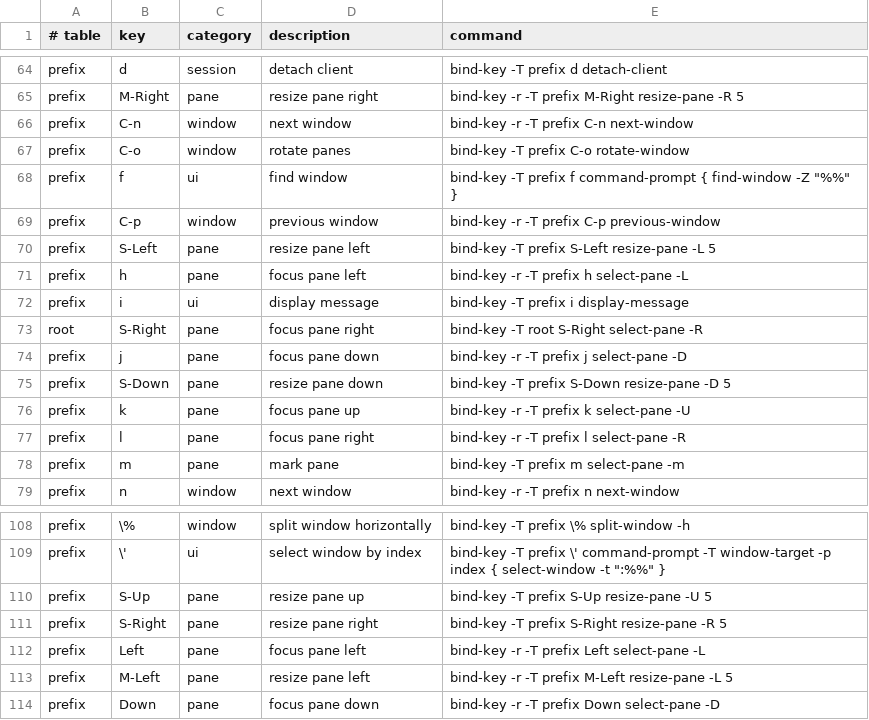
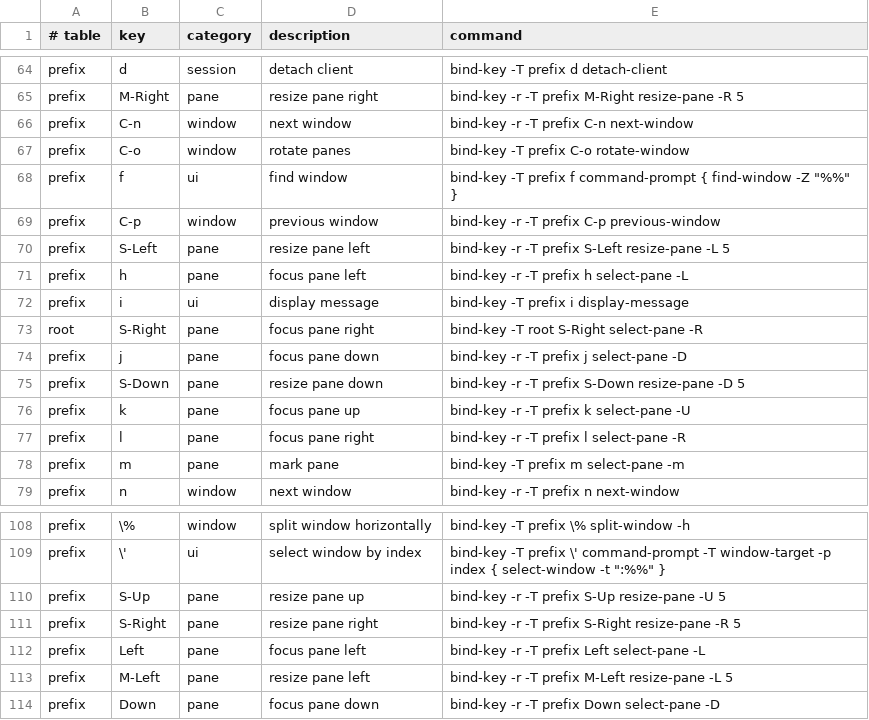
Before and after one commit to toxaO/dotfiles, a TSV file: tmux/keybinds_notes.tsv, drawn as a sheet; only a part is shown, gaps mark what is left out.

```diff
--- a/tmux/keybinds_notes.tsv
+++ b/tmux/keybinds_notes.tsv
@@ -69,3 +69,3 @@ prefix	f	ui	find window	bind-key    -T prefix f       command-prompt { find-wind
 prefix	C-p	window	previous window	bind-key -r -T prefix C-p     previous-window
-prefix	S-Left	pane	resize pane left	bind-key    -T prefix S-Left  resize-pane -L 5
+prefix	S-Left	pane	resize pane left	bind-key -r -T prefix S-Left  resize-pane -L 5
 prefix	h	pane	focus pane left	bind-key -r -T prefix h       select-pane -L
@@ -74,3 +74,3 @@ root	S-Right	pane	focus pane right	bind-key -T root S-Right                selec
 prefix	j	pane	focus pane down	bind-key -r -T prefix j       select-pane -D
-prefix	S-Down	pane	resize pane down	bind-key    -T prefix S-Down  resize-pane -D 5
+prefix	S-Down	pane	resize pane down	bind-key -r -T prefix S-Down  resize-pane -D 5
 prefix	k	pane	focus pane up	bind-key -r -T prefix k       select-pane -U
@@ -109,4 +109,4 @@ prefix	\%	window	split window horizontally	bind-key    -T prefix \%      split-w
 prefix	\'	ui	select window by index	bind-key    -T prefix \'      command-prompt -T window-target -p index { select-window -t ":%%" }
-prefix	S-Up	pane	resize pane up	bind-key    -T prefix S-Up    resize-pane -U 5
-prefix	S-Right	pane	resize pane right	bind-key    -T prefix S-Right resize-pane -R 5
+prefix	S-Up	pane	resize pane up	bind-key -r -T prefix S-Up    resize-pane -U 5
+prefix	S-Right	pane	resize pane right	bind-key -r -T prefix S-Right resize-pane -R 5
 prefix	Left	pane	focus pane left	bind-key -r -T prefix Left    select-pane -L
```
Also changed, not shown: 1 other file.
